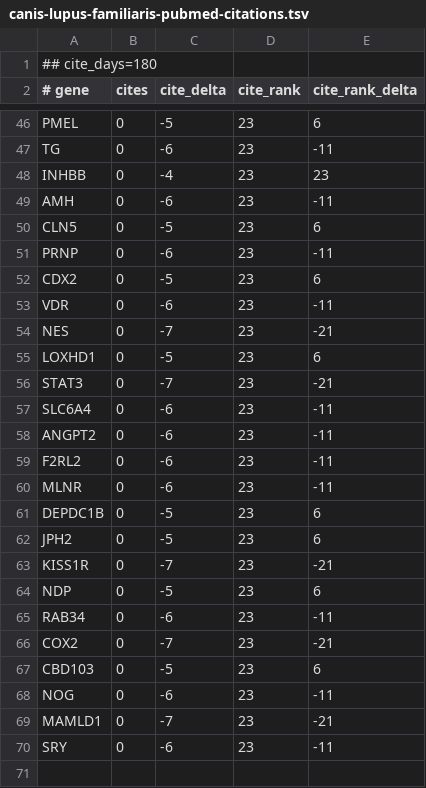
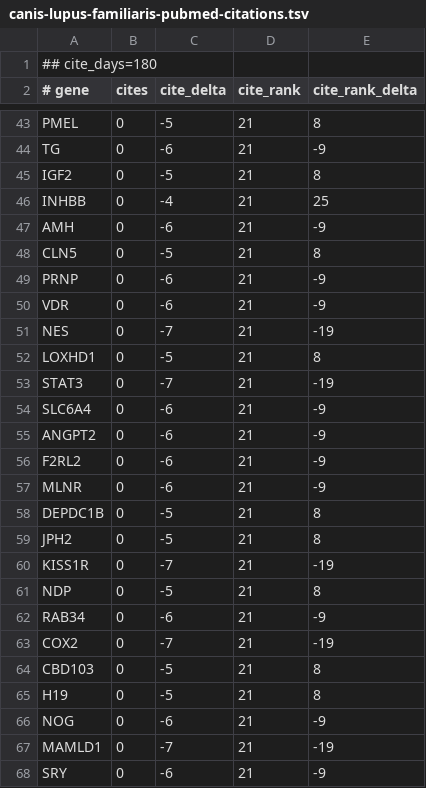
Before and after one commit to broadinstitute/gene-hints, a TSV file: data/canis-lupus-familiaris-pubmed-citations.tsv, drawn as a sheet; only a part is shown, gaps mark what is left out; removed rows and columns are numbered as before the commit, all else as after; the diff covers the shown part only; the diff names each change by its address in the sheet, - before the commit and + after, or states it on an @@ line.

```diff
--- a/data/canis-lupus-familiaris-pubmed-citations.tsv
+++ b/data/canis-lupus-familiaris-pubmed-citations.tsv
-D43:D44 (cite_rank): 23
+D43:D44 (cite_rank): 21
-E43 (cite_rank_delta): 6
+E43 (cite_rank_delta): 8
-E44 (cite_rank_delta): -11
+E44 (cite_rank_delta): -9
+row 45: IGF2 | 0 | -5 | 21 | 8
-D46:D49 (cite_rank): 23
+D46:D49 (cite_rank): 21
-E46 (cite_rank_delta): 23
+E46 (cite_rank_delta): 25
-E47 (cite_rank_delta): -11
+E47 (cite_rank_delta): -9
-E48 (cite_rank_delta): 6
+E48 (cite_rank_delta): 8
-E49 (cite_rank_delta): -11
+E49 (cite_rank_delta): -9
-row 52: CDX2 | 0 | -5 | 23 | 6
-D50:D64 (cite_rank): 23
+D50:D64 (cite_rank): 21
-E50 (cite_rank_delta): -11
+E50 (cite_rank_delta): -9
-E51 (cite_rank_delta): -21
+E51 (cite_rank_delta): -19
-E52 (cite_rank_delta): 6
+E52 (cite_rank_delta): 8
-E53 (cite_rank_delta): -21
+E53 (cite_rank_delta): -19
-E54:E57 (cite_rank_delta): -11
+E54:E57 (cite_rank_delta): -9
-E58:E59 (cite_rank_delta): 6
+E58:E59 (cite_rank_delta): 8
-E60 (cite_rank_delta): -21
+E60 (cite_rank_delta): -19
-E61 (cite_rank_delta): 6
+E61 (cite_rank_delta): 8
-E62 (cite_rank_delta): -11
+E62 (cite_rank_delta): -9
-E63 (cite_rank_delta): -21
+E63 (cite_rank_delta): -19
-E64 (cite_rank_delta): 6
+E64 (cite_rank_delta): 8
+row 65: H19 | 0 | -5 | 21 | 8
-D66:D68 (cite_rank): 23
+D66:D68 (cite_rank): 21
-E66 (cite_rank_delta): -11
+E66 (cite_rank_delta): -9
-E67 (cite_rank_delta): -21
+E67 (cite_rank_delta): -19
-E68 (cite_rank_delta): -11
+E68 (cite_rank_delta): -9
```
Also changed, not shown: 3 removed rows and 42 edited cells elsewhere in this file, data/homo-sapiens-gene-hints.tsv, data/mus-musculus-pubmed-citations.tsv, 1 other file.
